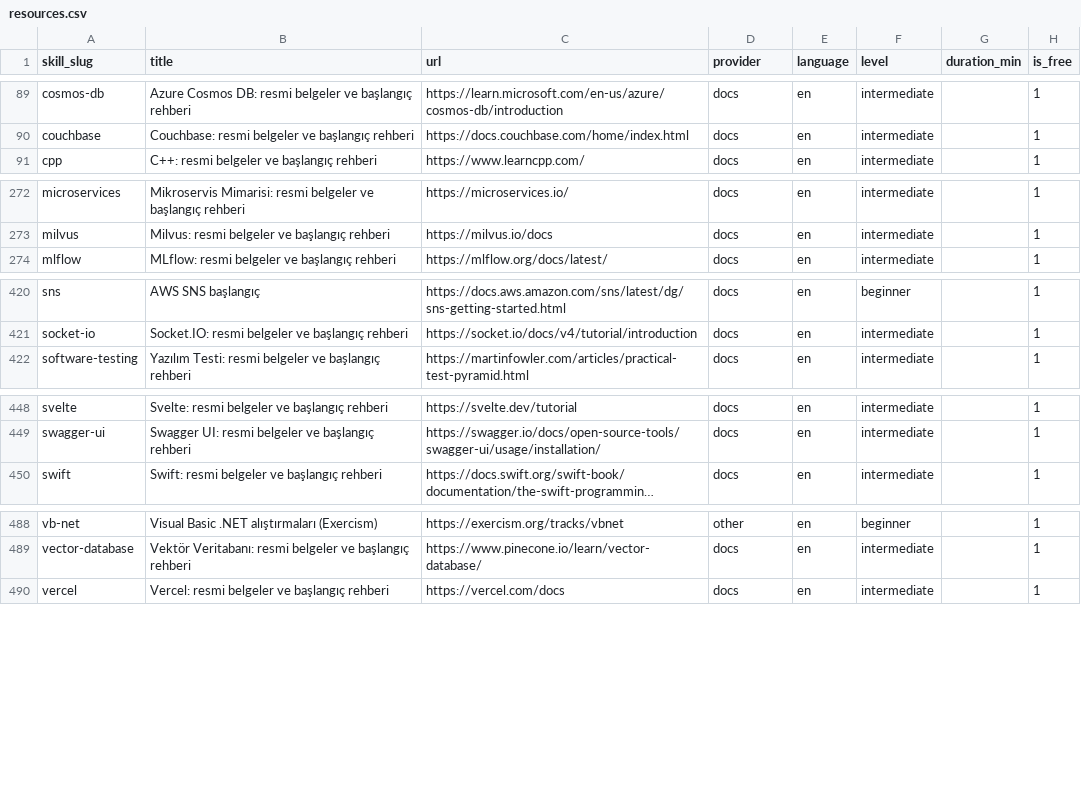
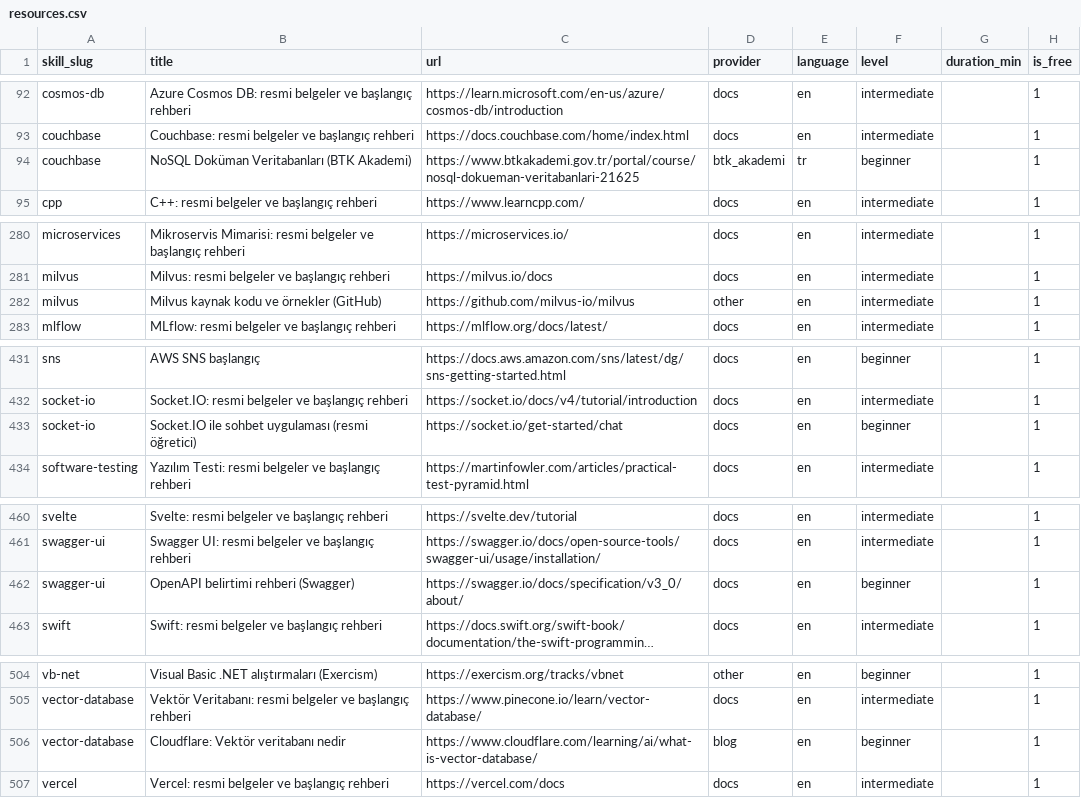
Before and after one commit to AtaberkCakir2/Cv-ne-bakal-m-, a CSV file: scraper/taxonomy/resources.csv, drawn as a sheet; only a part is shown, gaps mark what is left out; long unchanged cells end in …; the diff covers the shown part only; the diff names each change by its address in the sheet, - before the commit and + after, or states it on an @@ line.

```diff
--- a/scraper/taxonomy/resources.csv
+++ b/scraper/taxonomy/resources.csv
+row 94: couchbase | NoSQL Doküman Veritabanları (BTK Akademi) | https://www.btkakademi.gov.tr/portal/course/nosql-dokueman-veritabanlari-21625 | btk_akademi | tr | beginner |  | 1
+row 282: milvus | Milvus kaynak kodu ve örnekler (GitHub) | https://github.com/milvus-io/milvus | other | en | intermediate |  | 1
+row 433: socket-io | Socket.IO ile sohbet uygulaması (resmi öğretici) | https://socket.io/get-started/chat | docs | en | beginner |  | 1
+row 462: swagger-ui | OpenAPI belirtimi rehberi (Swagger) | https://swagger.io/docs/specification/v3_0/about/ | docs | en | beginner |  | 1
+row 506: vector-database | Cloudflare: Vektör veritabanı nedir | https://www.cloudflare.com/learning/ai/what-is-vector-database/ | blog | en | beginner |  | 1
```
Also changed, not shown: 12 added rows elsewhere in this file, 2 other files.
